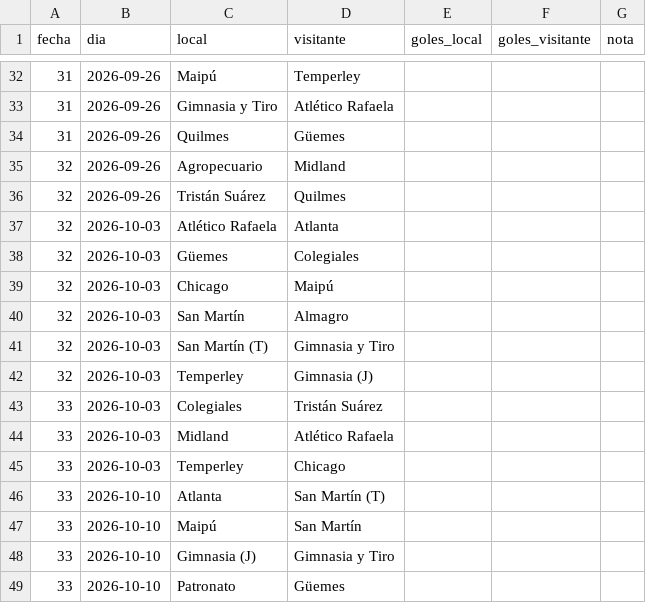
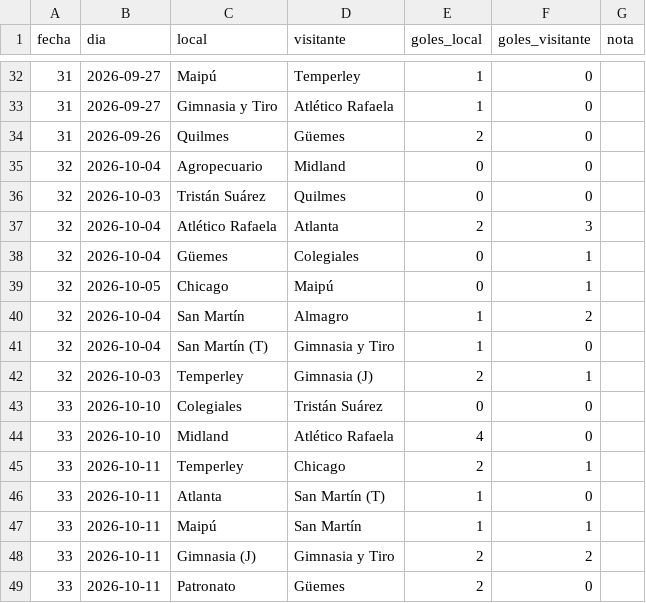
Before and after one commit to marcos-sacca/chaca, a CSV file: video/data/resultados_faltantes.csv, drawn as a sheet; only a part is shown, gaps mark what is left out; the diff covers the shown part only.

```diff
--- a/video/data/resultados_faltantes.csv
+++ b/video/data/resultados_faltantes.csv
@@ -32,18 +32,18 @@
-31,2026-09-26,Maipú,Temperley,,,
-31,2026-09-26,Gimnasia y Tiro,Atlético Rafaela,,,
-31,2026-09-26,Quilmes,Güemes,,,
-32,2026-09-26,Agropecuario,Midland,,,
-32,2026-09-26,Tristán Suárez,Quilmes,,,
-32,2026-10-03,Atlético Rafaela,Atlanta,,,
-32,2026-10-03,Güemes,Colegiales,,,
-32,2026-10-03,Chicago,Maipú,,,
-32,2026-10-03,San Martín,Almagro,,,
-32,2026-10-03,San Martín (T),Gimnasia y Tiro,,,
-32,2026-10-03,Temperley,Gimnasia (J),,,
-33,2026-10-03,Colegiales,Tristán Suárez,,,
-33,2026-10-03,Midland,Atlético Rafaela,,,
-33,2026-10-03,Temperley,Chicago,,,
-33,2026-10-10,Atlanta,San Martín (T),,,
-33,2026-10-10,Maipú,San Martín,,,
-33,2026-10-10,Gimnasia (J),Gimnasia y Tiro,,,
-33,2026-10-10,Patronato,Güemes,,,
+31,2026-09-27,Maipú,Temperley,1,0,
+31,2026-09-27,Gimnasia y Tiro,Atlético Rafaela,1,0,
+31,2026-09-26,Quilmes,Güemes,2,0,
+32,2026-10-04,Agropecuario,Midland,0,0,
+32,2026-10-03,Tristán Suárez,Quilmes,0,0,
+32,2026-10-04,Atlético Rafaela,Atlanta,2,3,
+32,2026-10-04,Güemes,Colegiales,0,1,
+32,2026-10-05,Chicago,Maipú,0,1,
+32,2026-10-04,San Martín,Almagro,1,2,
+32,2026-10-04,San Martín (T),Gimnasia y Tiro,1,0,
+32,2026-10-03,Temperley,Gimnasia (J),2,1,
+33,2026-10-10,Colegiales,Tristán Suárez,0,0,
+33,2026-10-10,Midland,Atlético Rafaela,4,0,
+33,2026-10-11,Temperley,Chicago,2,1,
+33,2026-10-11,Atlanta,San Martín (T),1,0,
+33,2026-10-11,Maipú,San Martín,1,1,
+33,2026-10-11,Gimnasia (J),Gimnasia y Tiro,2,2,
+33,2026-10-11,Patronato,Güemes,2,0,
```
Also changed, not shown: 108 edited cells elsewhere in this file, 6 other files.
